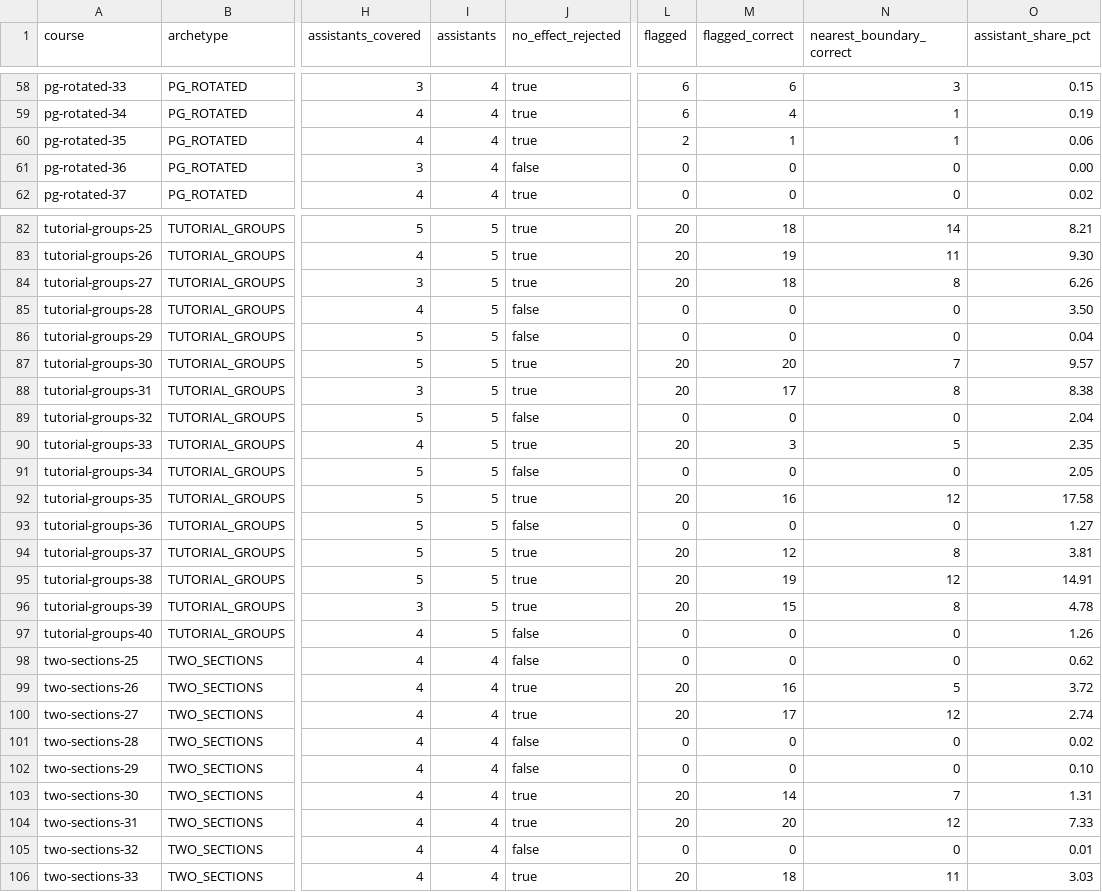
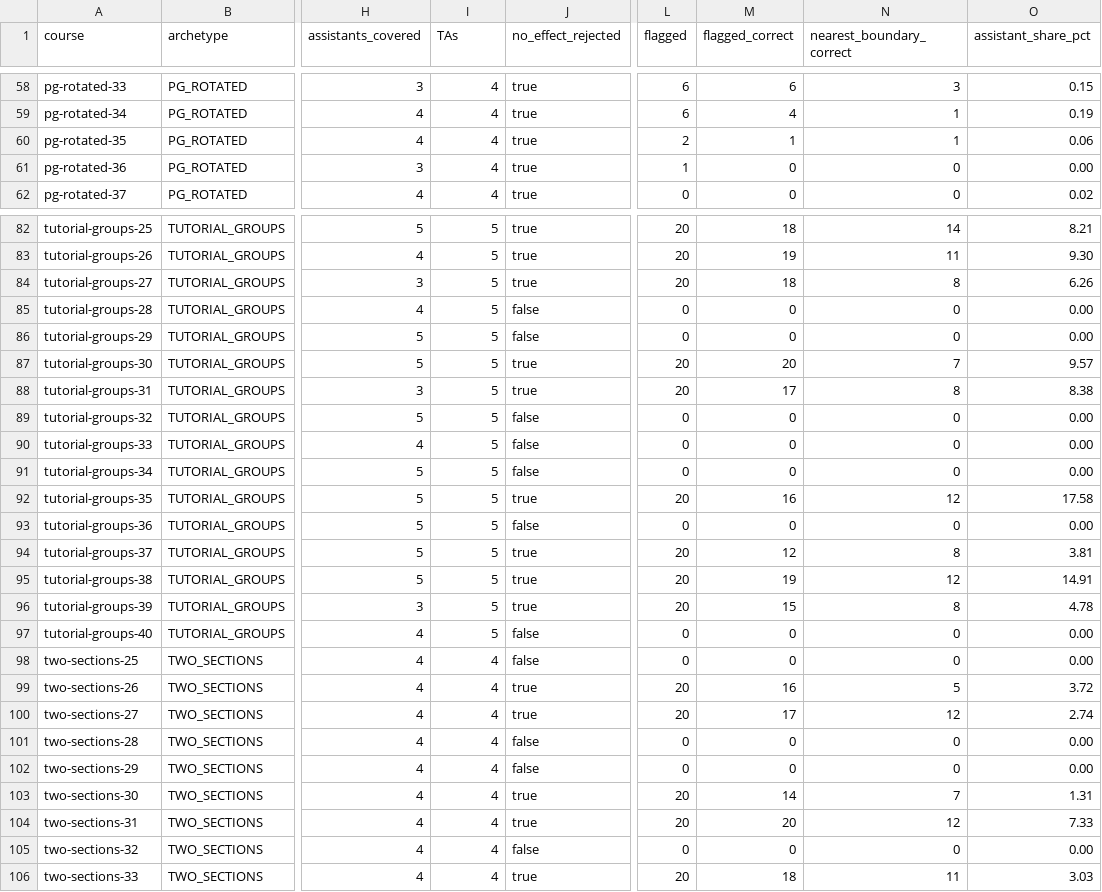
Before and after one commit to Zayaan3019/Even_Hand, a CSV file: docs/benchmark/test-results.csv, drawn as a sheet; only a part is shown, gaps mark what is left out; the diff covers the shown part only; the diff names each change by its address in the sheet, - before the commit and + after, or states it on an @@ line.

```diff
--- a/docs/benchmark/test-results.csv
+++ b/docs/benchmark/test-results.csv
-I1: assistants
+I1: TAs
-J61 (no_effect_rejected): false
+J61 (no_effect_rejected): true
-L61 (flagged): 0
+L61 (flagged): 1
-O85 (assistant_share_pct): 3.50
+O85 (assistant_share_pct): 0.00
-O86 (assistant_share_pct): 0.04
+O86 (assistant_share_pct): 0.00
-O89 (assistant_share_pct): 2.04
+O89 (assistant_share_pct): 0.00
-J90 (no_effect_rejected): true
+J90 (no_effect_rejected): false
-L90 (flagged): 20
+L90 (flagged): 0
-M90 (flagged_correct): 3
+M90 (flagged_correct): 0
-N90 (nearest_boundary_correct): 5
+N90 (nearest_boundary_correct): 0
-O90 (assistant_share_pct): 2.35
+O90 (assistant_share_pct): 0.00
-O91 (assistant_share_pct): 2.05
+O91 (assistant_share_pct): 0.00
-O93 (assistant_share_pct): 1.27
+O93 (assistant_share_pct): 0.00
-O97 (assistant_share_pct): 1.26
+O97 (assistant_share_pct): 0.00
-O98 (assistant_share_pct): 0.62
+O98 (assistant_share_pct): 0.00
-O101 (assistant_share_pct): 0.02
+O101 (assistant_share_pct): 0.00
-O102 (assistant_share_pct): 0.10
+O102 (assistant_share_pct): 0.00
-O105 (assistant_share_pct): 0.01
+O105 (assistant_share_pct): 0.00
```
Also changed, not shown: 10 edited cells elsewhere in this file, 1 other file.
